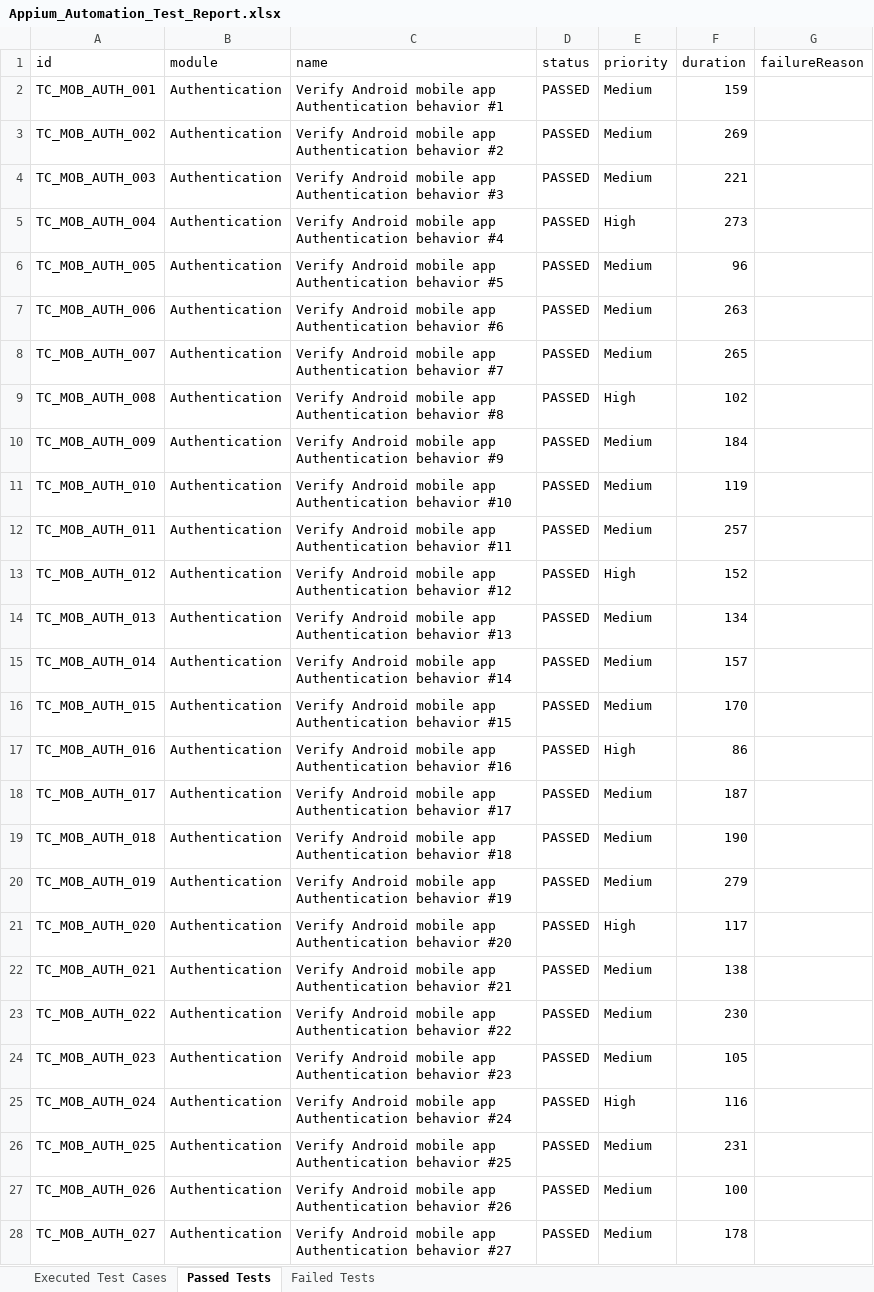
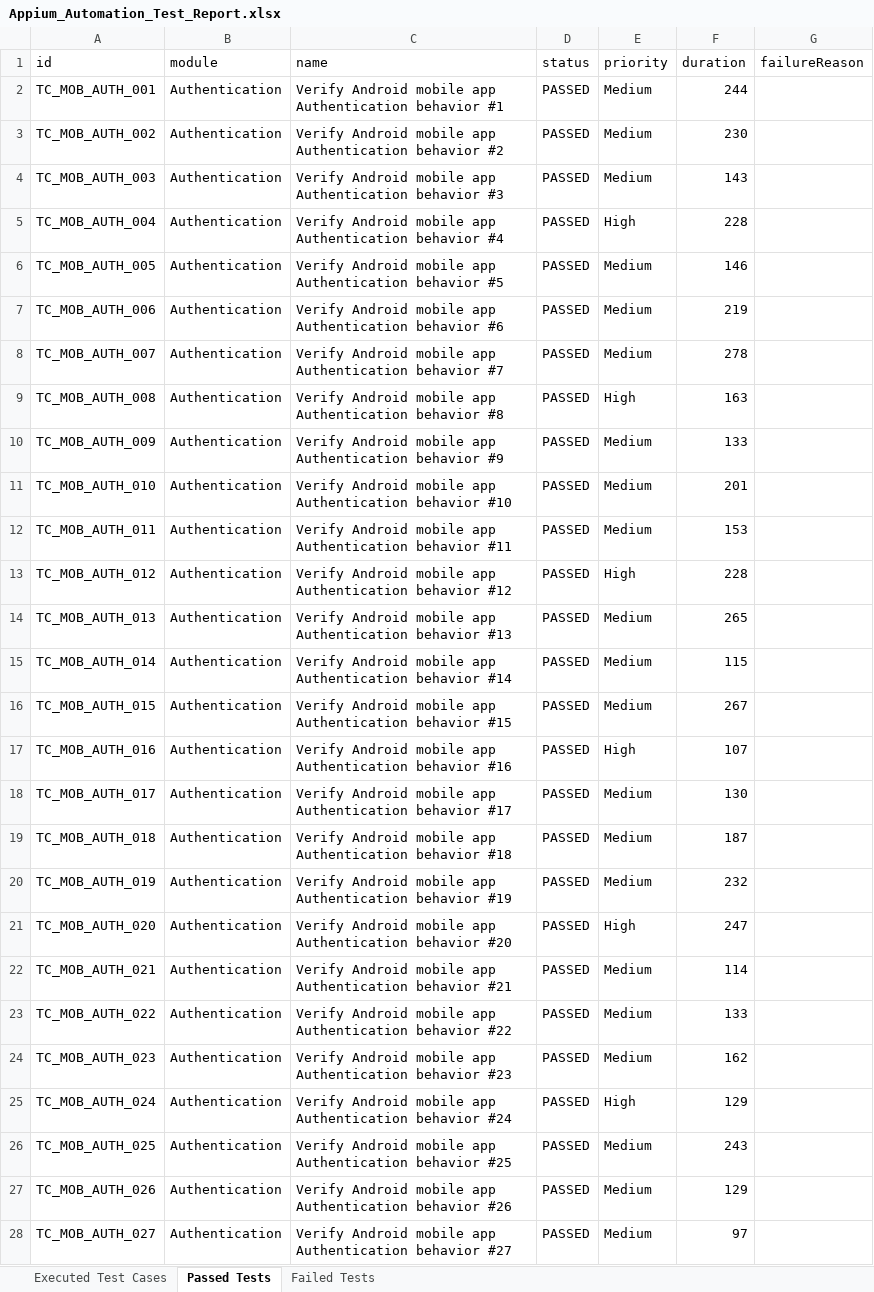
Before and after one commit to Ameensyed06/Escape, an Excel workbook: automation/Test Results/Excel/Appium_Automation_Test_Report.xlsx, sheet Passed Tests, drawn as a sheet; only a part is shown; values as stored, in another font and other column widths than the file's, no borders; the diff covers the shown part only; the diff names each change by its address in the sheet, - before the commit and + after, or states it on an @@ line.

```diff
--- a/automation/Test Results/Excel/Appium_Automation_Test_Report.xlsx (sheet Passed Tests)
+++ b/automation/Test Results/Excel/Appium_Automation_Test_Report.xlsx (sheet Passed Tests)
-F2 (duration): 159
+F2 (duration): 244
-F3 (duration): 269
+F3 (duration): 230
-F4 (duration): 221
+F4 (duration): 143
-F5 (duration): 273
+F5 (duration): 228
-F6 (duration): 96
+F6 (duration): 146
-F7 (duration): 263
+F7 (duration): 219
-F8 (duration): 265
+F8 (duration): 278
-F9 (duration): 102
+F9 (duration): 163
-F10 (duration): 184
+F10 (duration): 133
-F11 (duration): 119
+F11 (duration): 201
-F12 (duration): 257
+F12 (duration): 153
-F13 (duration): 152
+F13 (duration): 228
-F14 (duration): 134
+F14 (duration): 265
-F15 (duration): 157
+F15 (duration): 115
-F16 (duration): 170
+F16 (duration): 267
-F17 (duration): 86
+F17 (duration): 107
-F18 (duration): 187
+F18 (duration): 130
-F19 (duration): 190
+F19 (duration): 187
-F20 (duration): 279
+F20 (duration): 232
-F21 (duration): 117
+F21 (duration): 247
-F22 (duration): 138
+F22 (duration): 114
-F23 (duration): 230
+F23 (duration): 133
-F24 (duration): 105
+F24 (duration): 162
-F25 (duration): 116
+F25 (duration): 129
-F26 (duration): 231
+F26 (duration): 243
-F27 (duration): 100
+F27 (duration): 129
-F28 (duration): 178
+F28 (duration): 97
```
Also changed, not shown: 2 added rows and 480 edited cells elsewhere in this sheet, sheet Executed Test Cases, sheet Failed Tests, automation/Test Results/Excel/Automation_Test_Report.xlsx, 18 other files.
